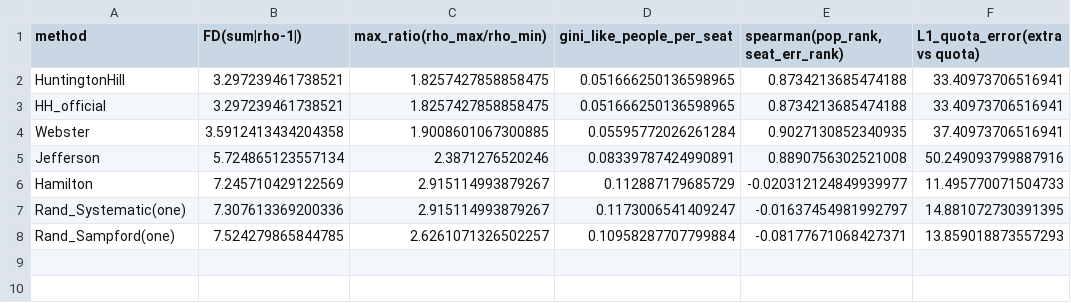
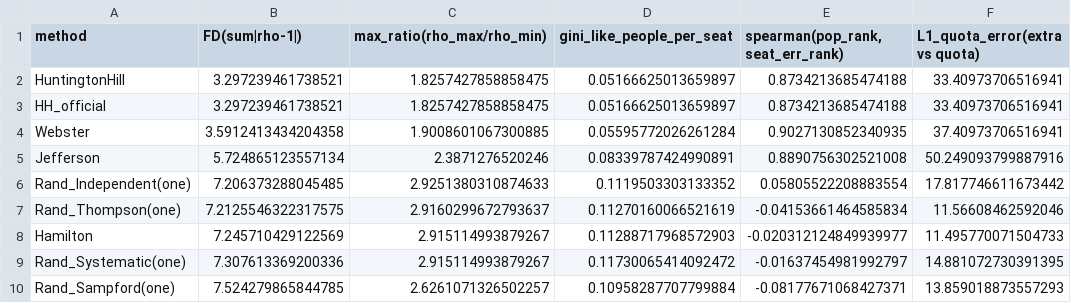
Before and after one commit to xiang233/5205_final_project, a CSV file: final project/code/outputs/metrics.csv, drawn as a sheet.

```diff
--- a/final project/code/outputs/metrics.csv
+++ b/final project/code/outputs/metrics.csv
@@ -1,8 +1,10 @@
 method,FD(sum|rho-1|),max_ratio(rho_max/rho_min),gini_like_people_per_seat,"spearman(pop_rank, seat_err_rank)",L1_quota_error(extra vs quota)
-HuntingtonHill,3.297239461738521,1.8257427858858475,0.051666250136598965,0.8734213685474188,33.40973706516941
-HH_official,3.297239461738521,1.8257427858858475,0.051666250136598965,0.8734213685474188,33.40973706516941
+HuntingtonHill,3.297239461738521,1.8257427858858475,0.05166625013659897,0.8734213685474188,33.40973706516941
+HH_official,3.297239461738521,1.8257427858858475,0.05166625013659897,0.8734213685474188,33.40973706516941
 Webster,3.5912413434204358,1.9008601067300885,0.05595772026261284,0.9027130852340935,37.40973706516941
 Jefferson,5.724865123557134,2.3871276520246,0.08339787424990891,0.8890756302521008,50.249093799887916
-Hamilton,7.245710429122569,2.915114993879267,0.112887179685729,-0.020312124849939977,11.495770071504733
-Rand_Systematic(one),7.307613369200336,2.915114993879267,0.1173006541409247,-0.01637454981992797,14.881072730391395
+Rand_Independent(one),7.206373288045485,2.9251380310874633,0.1119503303133352,0.05805522208883554,17.817746611673442
+Rand_Thompson(one),7.2125546322317575,2.9160299672793637,0.11270160066521619,-0.04153661464585834,11.56608462592046
+Hamilton,7.245710429122569,2.915114993879267,0.11288717968572903,-0.020312124849939977,11.495770071504733
+Rand_Systematic(one),7.307613369200336,2.915114993879267,0.11730065414092472,-0.01637454981992797,14.881072730391395
 Rand_Sampford(one),7.524279865844785,2.6261071326502257,0.10958287707799884,-0.08177671068427371,13.859018873557293
```
Also changed, not shown: final project/code/outputs/randomized_summary.csv, final project/code/outputs/seat_allocations.csv, 38 other files.
